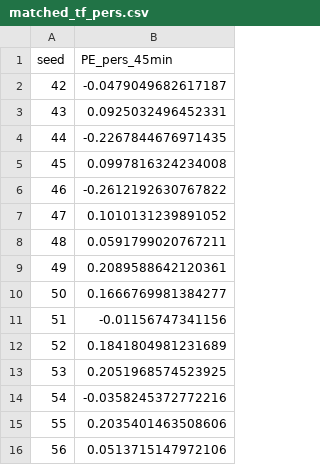
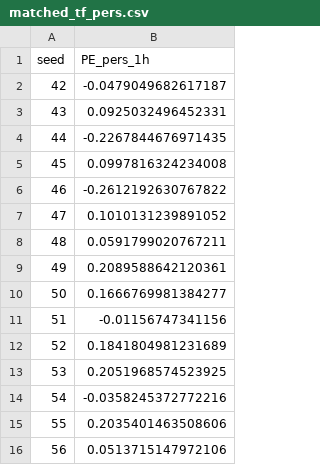
Before and after one commit to bnsama29-cloud/STORM-PhysNet, a CSV file: results/matched_tf_pers.csv, drawn as a sheet.

```diff
--- a/results/matched_tf_pers.csv
+++ b/results/matched_tf_pers.csv
@@ -1,2 +1,2 @@
-seed,PE_pers_45min
+seed,PE_pers_1h
 42,-0.0479049682617187
```
Also changed, not shown: results/all_results.csv, results/bagged_tf_results.csv, 9 other files.
